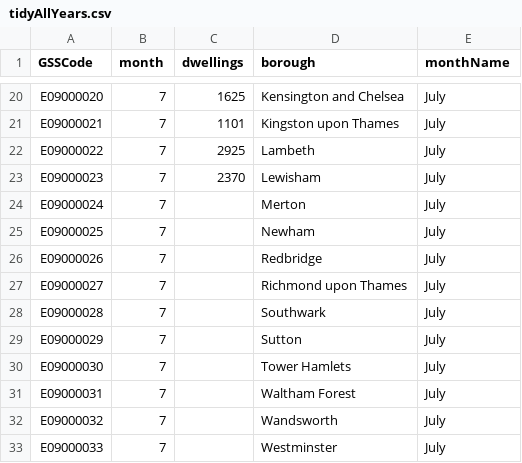
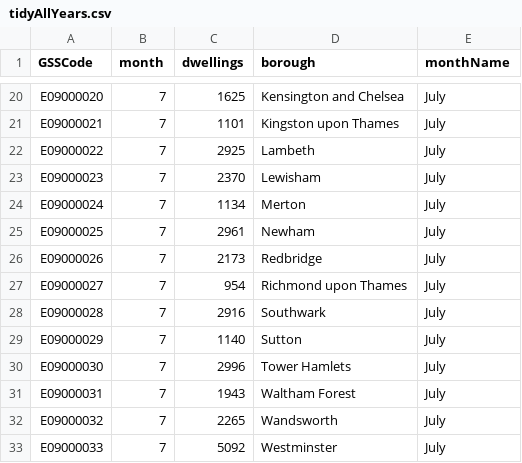
Before and after one commit to Didz12/datavis, a CSV file: tidyAllYears.csv, drawn as a sheet; only a part is shown, gaps mark what is left out.

Commit message:
Update tidyAllYears.csv

```diff
--- a/tidyAllYears.csv
+++ b/tidyAllYears.csv
@@ -23,11 +23,11 @@ E09000022,7,2925,Lambeth,July
 E09000023,7,2370,Lewisham,July
-E09000024,7,,Merton,July
-E09000025,7,,Newham,July
-E09000026,7,,Redbridge,July
-E09000027,7,,Richmond upon Thames,July
-E09000028,7,,Southwark,July
-E09000029,7,,Sutton,July
-E09000030,7,,Tower Hamlets,July
-E09000031,7,,Waltham Forest,July
-E09000032,7,,Wandsworth,July
-E09000033,7,,Westminster,July
+E09000024,7,1134,Merton,July
+E09000025,7,2961,Newham,July
+E09000026,7,2173,Redbridge,July
+E09000027,7,954,Richmond upon Thames,July
+E09000028,7,2916,Southwark,July
+E09000029,7,1140,Sutton,July
+E09000030,7,2996,Tower Hamlets,July
+E09000031,7,1943,Waltham Forest,July
+E09000032,7,2265,Wandsworth,July
+E09000033,7,5092,Westminster,July
```
